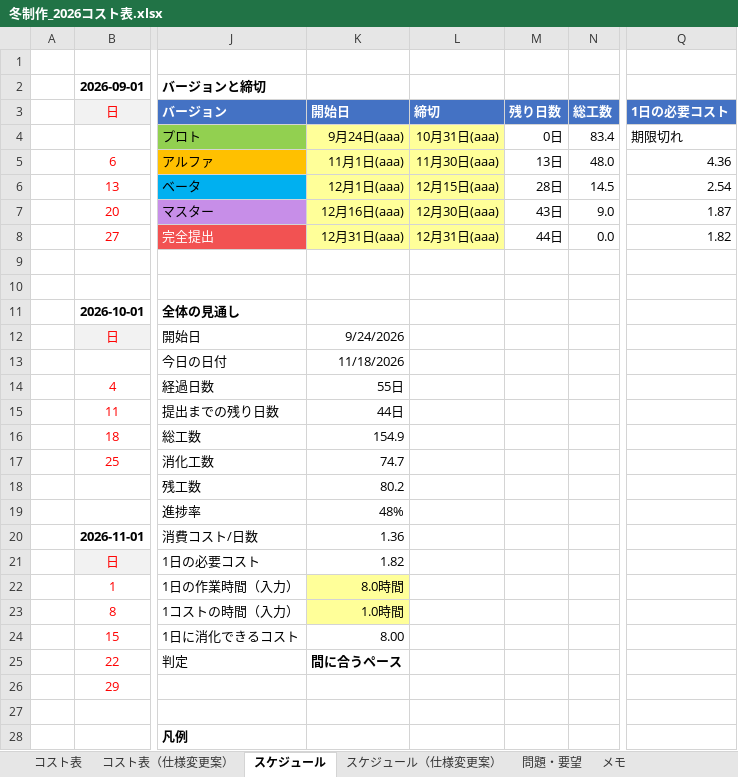
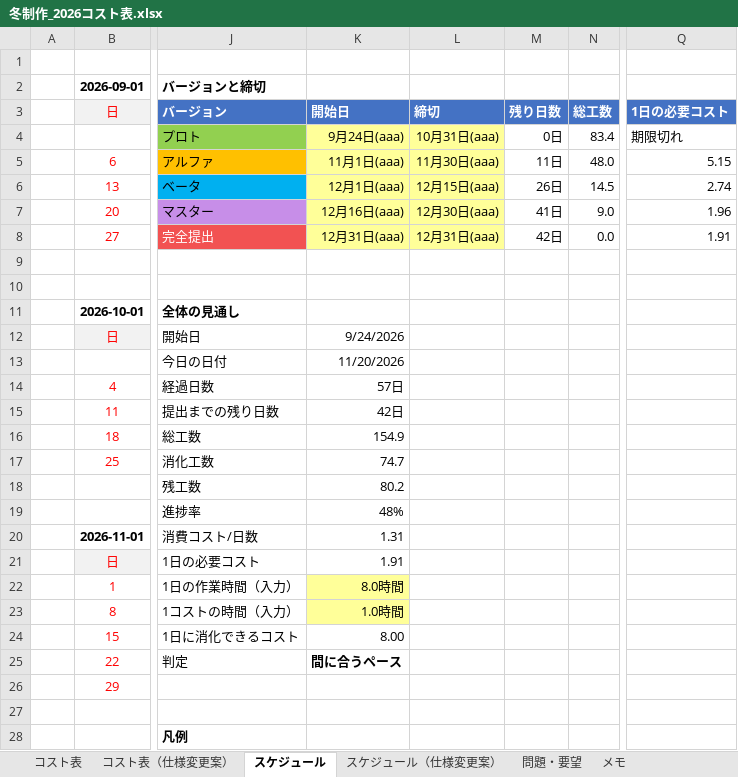
Before and after one commit to hakutokawanami/2026_winter, an Excel workbook: winterGame2026/冬制作_2026コスト表.xlsx, sheet スケジュール, drawn as a sheet; only a part is shown, gaps mark what is left out; values as stored, in another font and other column widths than the file's, no borders; conditional formats not drawn; the diff names each change by its address in the sheet, - before the commit and + after, or states it on an @@ line.

```diff
--- a/winterGame2026/冬制作_2026コスト表.xlsx (sheet スケジュール)
+++ b/winterGame2026/冬制作_2026コスト表.xlsx (sheet スケジュール)
-M5 (残り日数): 13日
+M5 (残り日数): 11日
-Q5 (1日の必要コスト): 4.36
+Q5 (1日の必要コスト): 5.15
-M6 (残り日数): 28日
+M6 (残り日数): 26日
-Q6 (1日の必要コスト): 2.54
+Q6 (1日の必要コスト): 2.74
-M7 (残り日数): 43日
+M7 (残り日数): 41日
-Q7 (1日の必要コスト): 1.87
+Q7 (1日の必要コスト): 1.96
-M8 (残り日数): 44日
+M8 (残り日数): 42日
-Q8 (1日の必要コスト): 1.82
+Q8 (1日の必要コスト): 1.91
-K13 (開始日): 11/18/2026
+K13 (開始日): 11/20/2026
-K14 (開始日): 55日
+K14 (開始日): 57日
-K15 (開始日): 44日
+K15 (開始日): 42日
-K20 (開始日): 1.36
+K20 (開始日): 1.31
-K21 (開始日): 1.82
+K21 (開始日): 1.91
```
Also changed, not shown: sheet コスト表（仕様変更案）, sheet スケジュール（仕様変更案）, hidden cells, 1 other file.
